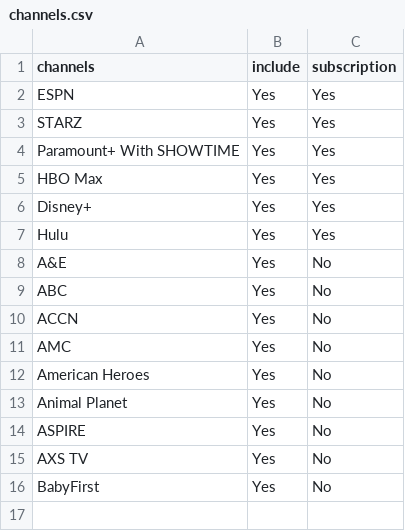
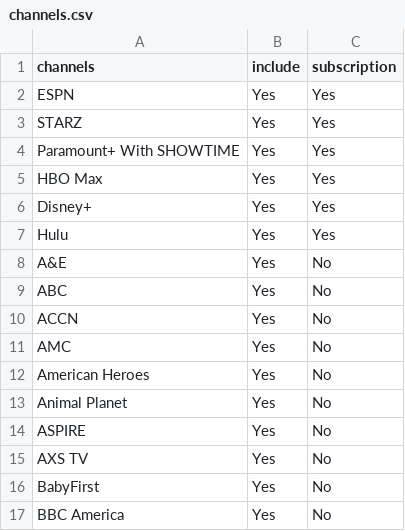
Before and after one commit to FancyCoolerGuy2283/DIRECTV-Live-TV, a CSV file: data/channels.csv, drawn as a sheet.

Commit message:
Update channels.csv

```diff
--- a/data/channels.csv
+++ b/data/channels.csv
@@ -16 +16,2 @@ AXS TV,Yes,No
 BabyFirst,Yes,No
+BBC America,Yes,No
```
